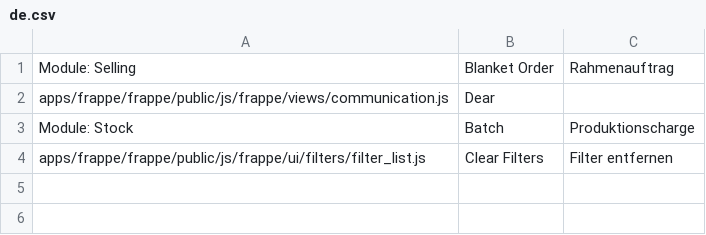
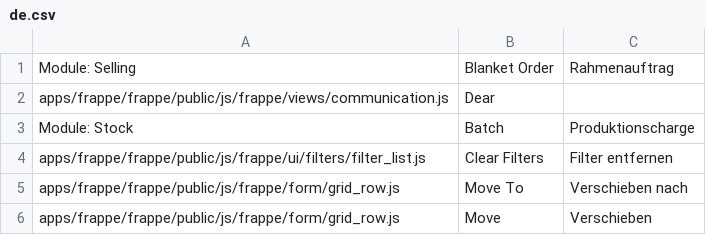
Before and after one commit to martinzoller/senstech, a CSV file: senstech/translations/de.csv, drawn as a sheet.

Commit message:
Translate 'Move' button in customize form

```diff
--- a/senstech/translations/de.csv
+++ b/senstech/translations/de.csv
@@ -4 +4,3 @@ Module: Stock,Batch,Produktionscharge
 apps/frappe/frappe/public/js/frappe/ui/filters/filter_list.js,Clear Filters,Filter entfernen
+apps/frappe/frappe/public/js/frappe/form/grid_row.js,Move To,Verschieben nach
+apps/frappe/frappe/public/js/frappe/form/grid_row.js,Move,Verschieben
```
